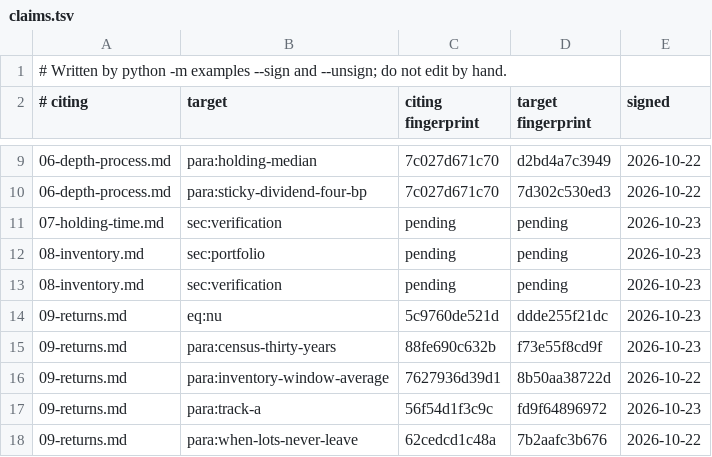
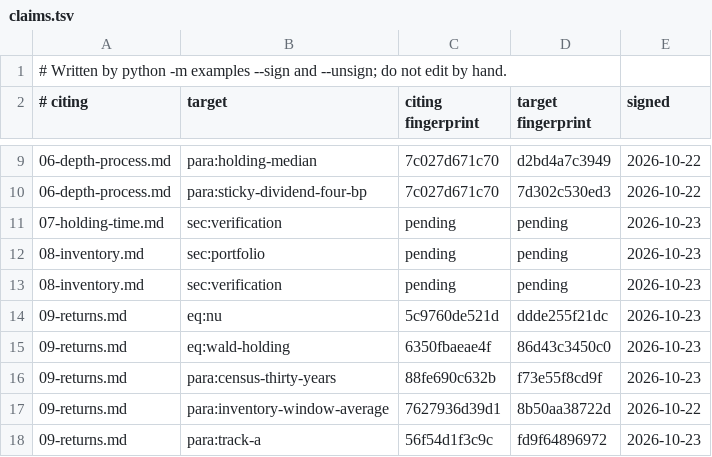
Before and after one commit to skoulik/Wheel-Model, a TSV file: sections/claims.tsv, drawn as a sheet; only a part is shown, gaps mark what is left out; the shorter side is filled out with more unchanged rows; the diff names each change by its address in the sheet, - before the commit and + after, or states it on an @@ line.

```diff
--- a/sections/claims.tsv
+++ b/sections/claims.tsv
+row 15: 09-returns.md | eq:wald-holding | 6350fbaeae4f | 86d43c3450c0 | 2026-10-23
```
Also changed, not shown: 3 other files.
